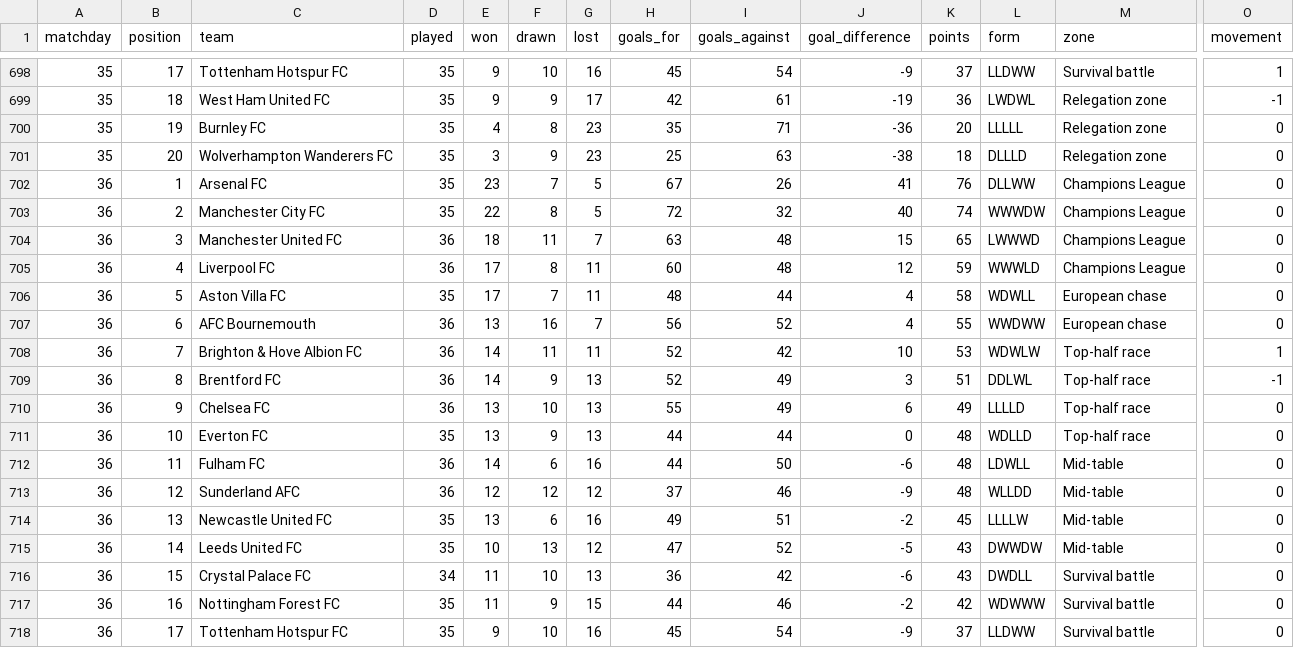
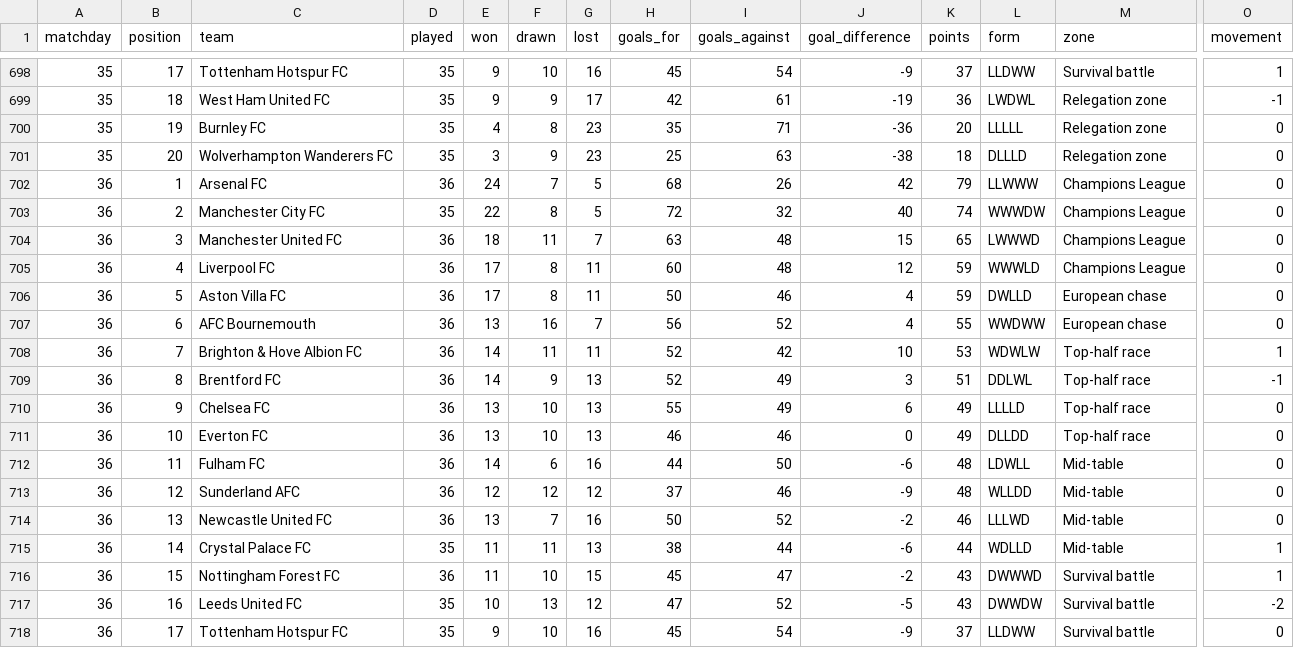
Before and after one commit to MPGPT1/premier_league_position_history, a CSV file: outputs/position_history.csv, drawn as a sheet; only a part is shown, gaps mark what is left out; removed rows and columns are numbered as before the commit, all else as after; rows hold the shown columns only; the diff covers the shown part only; the diff names each change by its address in the sheet, - before the commit and + after, or states it on an @@ line.

```diff
--- a/outputs/position_history.csv
+++ b/outputs/position_history.csv
-D702 (played): 35
+D702 (played): 36
-E702 (won): 23
+E702 (won): 24
-H702 (goals_for): 67
+H702 (goals_for): 68
-J702 (goal_difference): 41
+J702 (goal_difference): 42
-K702 (points): 76
+K702 (points): 79
-L702 (form): DLLWW
+L702 (form): LLWWW
-D706 (played): 35
+D706 (played): 36
-F706 (drawn): 7
+F706 (drawn): 8
-H706 (goals_for): 48
+H706 (goals_for): 50
-I706 (goals_against): 44
+I706 (goals_against): 46
-K706 (points): 58
+K706 (points): 59
-L706 (form): WDWLL
+L706 (form): DWLLD
-D711 (played): 35
+D711 (played): 36
-F711 (drawn): 9
+F711 (drawn): 10
-H711 (goals_for): 44
+H711 (goals_for): 46
-I711 (goals_against): 44
+I711 (goals_against): 46
-K711 (points): 48
+K711 (points): 49
-L711 (form): WDLLD
+L711 (form): DLLDD
-D714 (played): 35
+D714 (played): 36
-F714 (drawn): 6
+F714 (drawn): 7
-H714 (goals_for): 49
+H714 (goals_for): 50
-I714 (goals_against): 51
+I714 (goals_against): 52
-K714 (points): 45
+K714 (points): 46
-L714 (form): LLLLW
+L714 (form): LLLWD
+row 715: 36 | 14 | Crystal Palace FC | 35 | 11 | 11 | 13 | 38 | 44 | -6 | 44 | WDLLD | Mid-table | 1
+row 716: 36 | 15 | Nottingham Forest FC | 36 | 11 | 10 | 15 | 45 | 47 | -2 | 43 | DWWWD | Survival battle | 1
-B717 (position): 14
+B717 (position): 16
-M717 (zone): Mid-table
+M717 (zone): Survival battle
-O717 (movement): 0
+O717 (movement): -2
-row 716: 36 | 15 | Crystal Palace FC | 34 | 11 | 10 | 13 | 36 | 42 | -6 | 43 | DWDLL | Survival battle | 0
-row 717: 36 | 16 | Nottingham Forest FC | 35 | 11 | 9 | 15 | 44 | 46 | -2 | 42 | WDWWW | Survival battle | 0
```
Also changed, not shown: 11 edited cells elsewhere in this file, outputs/finished_matches.csv, outputs/latest_table.csv, 3 other files.
